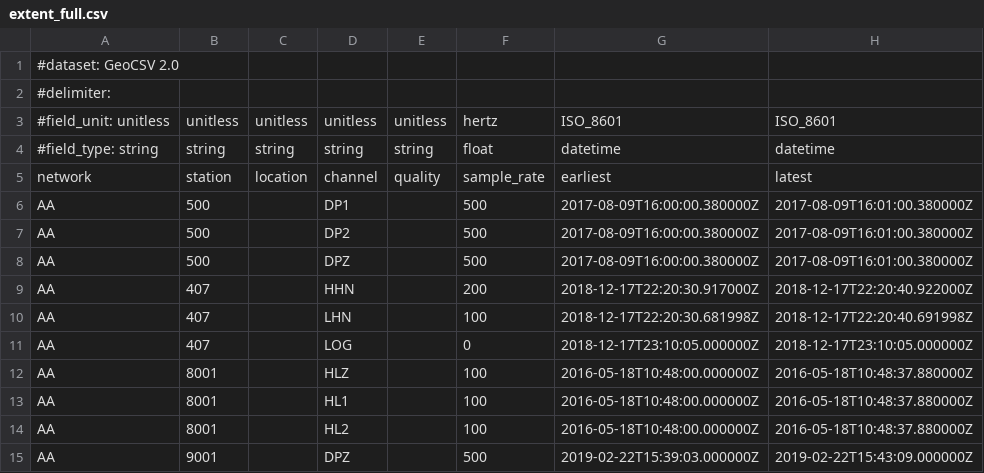
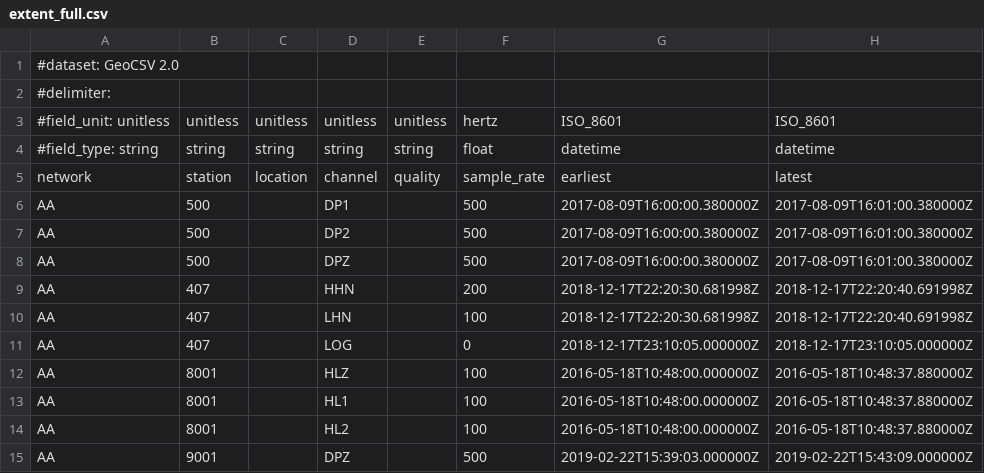
Before and after one commit to PIC-IRIS/PH5, a CSV file: ph5/test_data/metadata/extent_full.csv, drawn as a sheet.

Commit message:
Update code and test.

```diff
--- a/ph5/test_data/metadata/extent_full.csv
+++ b/ph5/test_data/metadata/extent_full.csv
@@ -8,3 +8,3 @@ AA|500||DP2||500|2017-08-09T16:00:00.380000Z|2017-08-09T16:01:00.380000Z
 AA|500||DPZ||500|2017-08-09T16:00:00.380000Z|2017-08-09T16:01:00.380000Z
-AA|407||HHN||200|2018-12-17T22:20:30.917000Z|2018-12-17T22:20:40.922000Z
+AA|407||HHN||200|2018-12-17T22:20:30.681998Z|2018-12-17T22:20:40.691998Z
 AA|407||LHN||100|2018-12-17T22:20:30.681998Z|2018-12-17T22:20:40.691998Z
```
Also changed, not shown: 6 other files.
